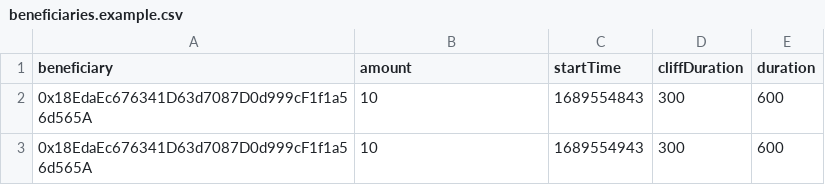
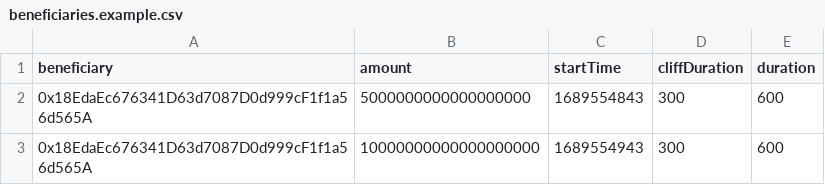
Before and after one commit to BunsDev/airdrop-contracts, a CSV file: beneficiaries.example.csv, drawn as a sheet.

```diff
--- a/beneficiaries.example.csv
+++ b/beneficiaries.example.csv
@@ -1,3 +1,3 @@
 "beneficiary","amount","startTime","cliffDuration","duration"
-"0x18EdaEc676341D63d7087D0d999cF1f1a56d565A","10","1689554843","300","600"
-"0x18EdaEc676341D63d7087D0d999cF1f1a56d565A","10","1689554943","300","600"
+"0x18EdaEc676341D63d7087D0d999cF1f1a56d565A","5000000000000000000","1689554843","300","600"
+"0x18EdaEc676341D63d7087D0d999cF1f1a56d565A","10000000000000000000","1689554943","300","600"
```
Also changed, not shown: 7 other files.
